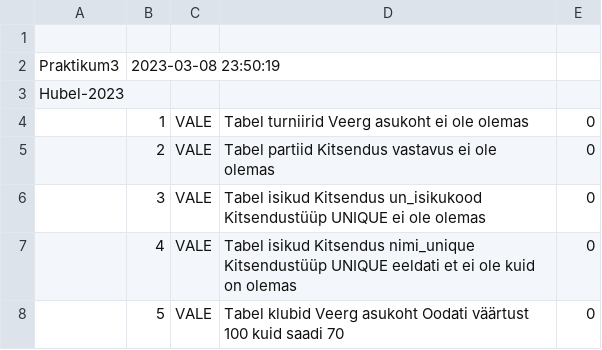
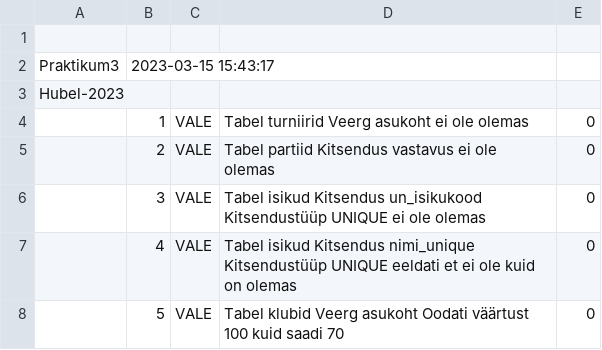
Before and after one commit to kare22/database_course_automatic_tests, a CSV file: old_tulemused.csv (was tulemused.csv), drawn as a sheet; only a part is shown.

```diff
--- a/tulemused.csv
+++ b/old_tulemused.csv
@@ -1,3 +1,3 @@
 ,,,,
-Praktikum3,2023-03-08 23:50:19
+Praktikum3,2023-03-15 15:43:17
 Hubel-2023
```
Also changed, not shown: 2 other files.
